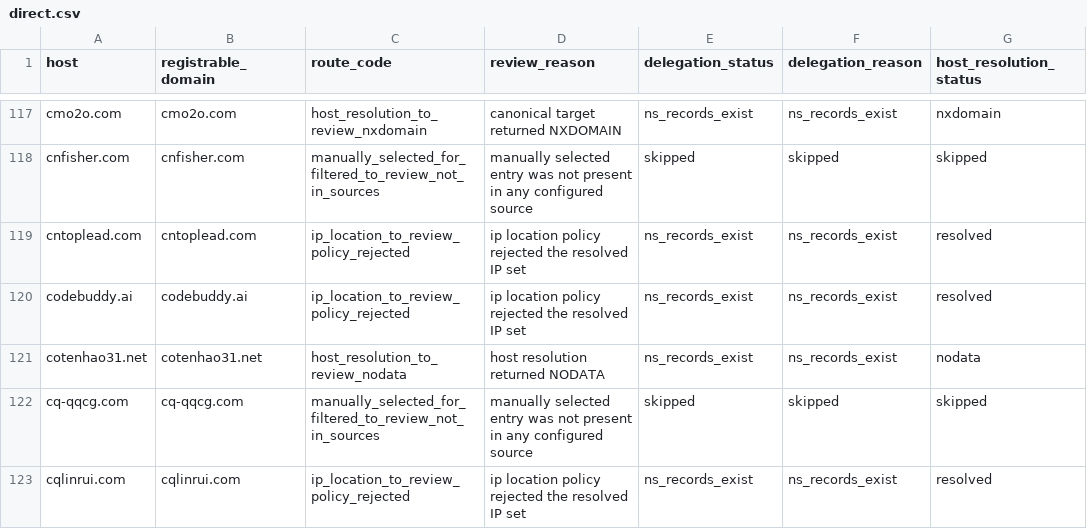
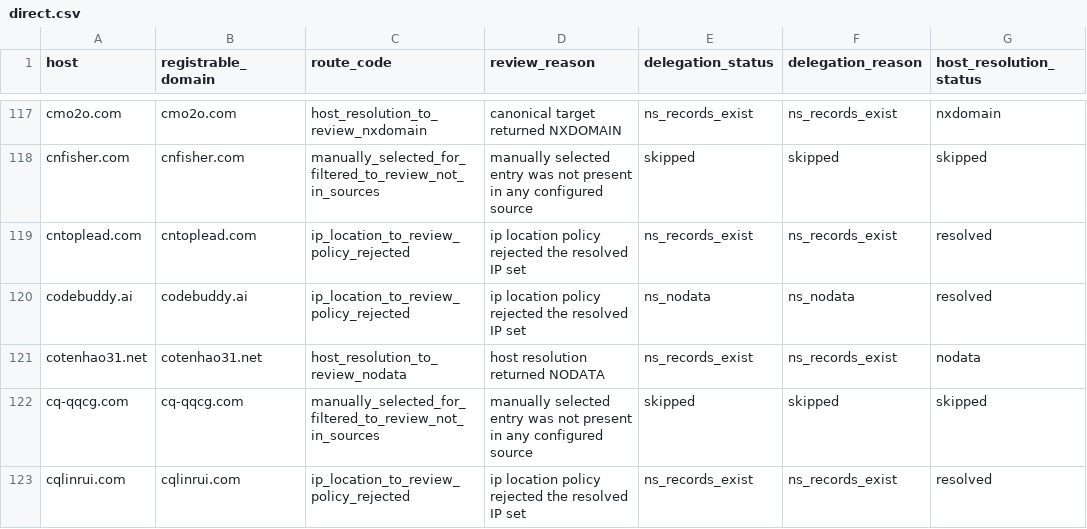
Before and after one commit to oxfa/niamodretlif, a CSV file: output/review/direct.csv, drawn as a sheet; only a part is shown, gaps mark what is left out; the diff names each change by its address in the sheet, - before the commit and + after, or states it on an @@ line.

```diff
--- a/output/review/direct.csv
+++ b/output/review/direct.csv
-E120 (delegation_status): ns_records_exist
+E120 (delegation_status): ns_nodata
-F120 (delegation_reason): ns_records_exist
+F120 (delegation_reason): ns_nodata
```
